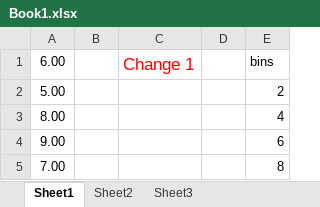
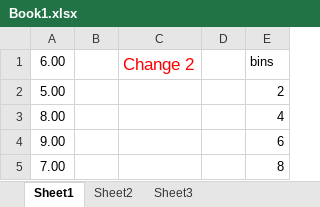
Before and after one commit to rhartlage/Test1, an Excel workbook: Book1.xlsx, sheet Sheet1, drawn as a sheet; only a part is shown; values as stored, in another font and other column widths than the file's, no borders; the diff names each change by its address in the sheet, - before the commit and + after, or states it on an @@ line.

Commit message:
Add files via upload

```diff
--- a/Book1.xlsx (sheet Sheet1)
+++ b/Book1.xlsx (sheet Sheet1)
-C1: Change 1
+C1: Change 2
```
